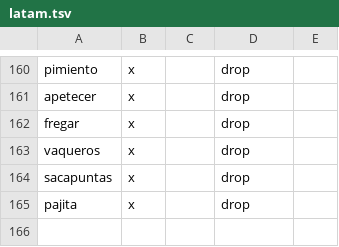
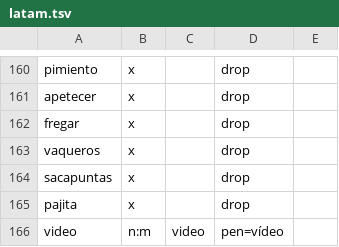
Before and after one commit to Matt-McCrea/Fluidez, a TSV file: app/tools/vocab/curated/latam.tsv, drawn as a sheet; only a part is shown, gaps mark what is left out.

```diff
--- a/app/tools/vocab/curated/latam.tsv
+++ b/app/tools/vocab/curated/latam.tsv
@@ -165 +165,2 @@ sacapuntas	x		drop
 pajita	x		drop
+video	n:m	video	pen=vídeo
```
Also changed, not shown: app/tools/vocab/curated/core.tsv, 30 other files.
